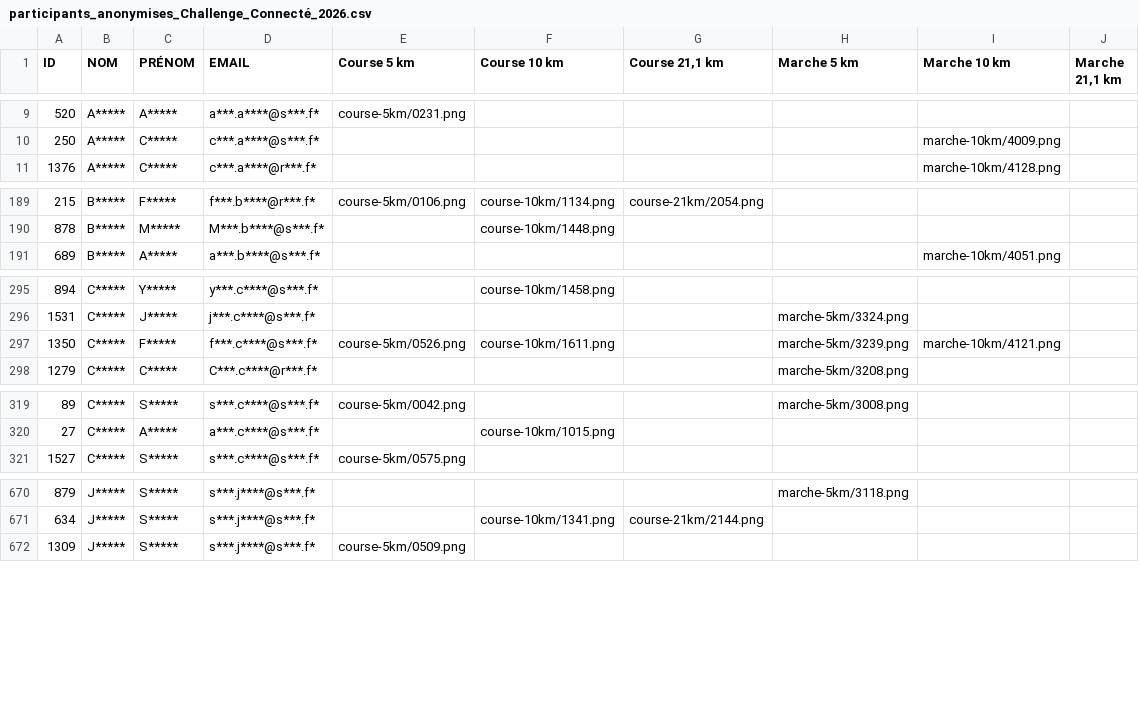
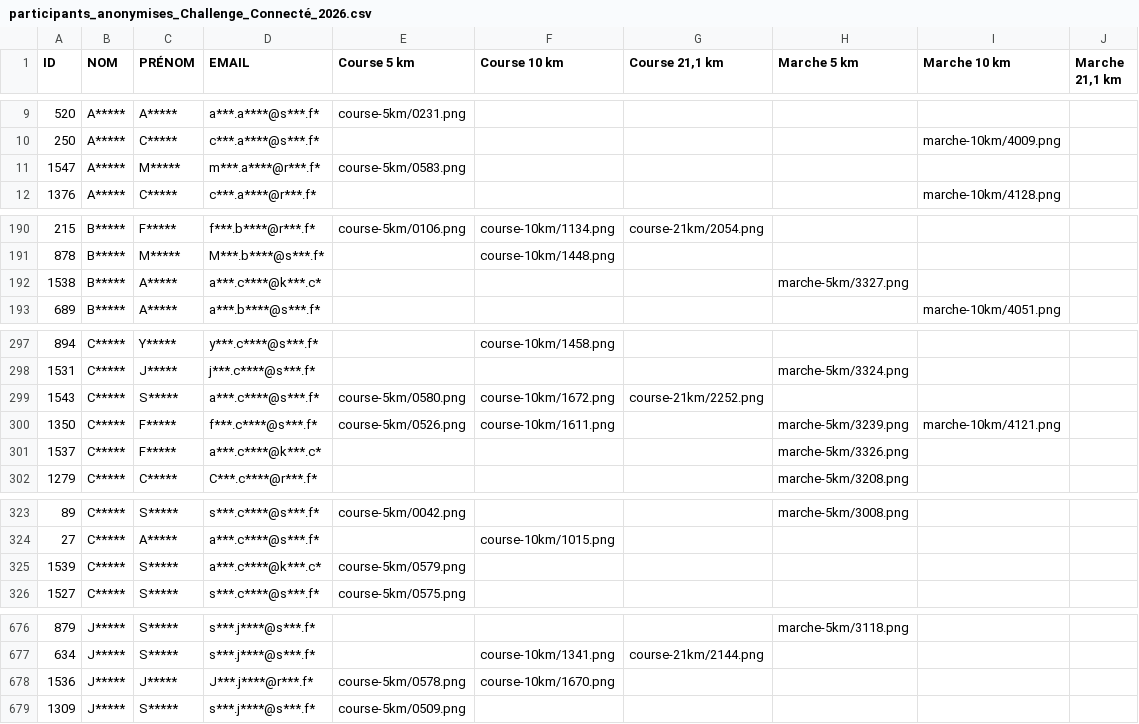
Before and after one commit to n58s29/SoRunning-inscriptions-2026, a CSV file: data/participants_anonymises_Challenge_Connecté_2026.csv, drawn as a sheet; only a part is shown, gaps mark what is left out; the diff covers the shown part only.

```diff
--- a/data/participants_anonymises_Challenge_Connecté_2026.csv
+++ b/data/participants_anonymises_Challenge_Connecté_2026.csv
@@ -10,2 +10,3 @@
 "250";"A*****";"C*****";"c***.a****@s***.f*";"";"";"";"";"marche-10km/4009.png";""
+"1547";"A*****";"M*****";"m***.a****@r***.f*";"course-5km/0583.png";"";"";"";"";""
 "1376";"A*****";"C*****";"c***.a****@r***.f*";"";"";"";"";"marche-10km/4128.png";""
@@ -190,2 +191,3 @@
 "878";"B*****";"M*****";"M***.b****@s***.f*";"";"course-10km/1448.png";"";"";"";""
+"1538";"B*****";"A*****";"a***.c****@k***.c*";"";"";"";"marche-5km/3327.png";"";""
 "689";"B*****";"A*****";"a***.b****@s***.f*";"";"";"";"";"marche-10km/4051.png";""
@@ -296,3 +298,5 @@
 "1531";"C*****";"J*****";"j***.c****@s***.f*";"";"";"";"marche-5km/3324.png";"";""
+"1543";"C*****";"S*****";"a***.c****@s***.f*";"course-5km/0580.png";"course-10km/1672.png";"course-21km/2252.png";"";"";""
 "1350";"C*****";"F*****";"f***.c****@s***.f*";"course-5km/0526.png";"course-10km/1611.png";"";"marche-5km/3239.png";"marche-10km/4121.png";""
+"1537";"C*****";"F*****";"a***.c****@k***.c*";"";"";"";"marche-5km/3326.png";"";""
 "1279";"C*****";"C*****";"C***.c****@r***.f*";"";"";"";"marche-5km/3208.png";"";""
@@ -320,2 +324,3 @@
 "27";"C*****";"A*****";"a***.c****@s***.f*";"";"course-10km/1015.png";"";"";"";""
+"1539";"C*****";"S*****";"a***.c****@k***.c*";"course-5km/0579.png";"";"";"";"";""
 "1527";"C*****";"S*****";"s***.c****@s***.f*";"course-5km/0575.png";"";"";"";"";""
@@ -671,2 +677,3 @@
 "634";"J*****";"S*****";"s***.j****@s***.f*";"";"course-10km/1341.png";"course-21km/2144.png";"";"";""
+"1536";"J*****";"J*****";"J***.j****@r***.f*";"course-5km/0578.png";"course-10km/1670.png";"";"";"";""
 "1309";"J*****";"S*****";"s***.j****@s***.f*";"course-5km/0509.png";"";"";"";"";""
```
Also changed, not shown: 5 added rows and 4 edited cells elsewhere in this file, 18 other files.
